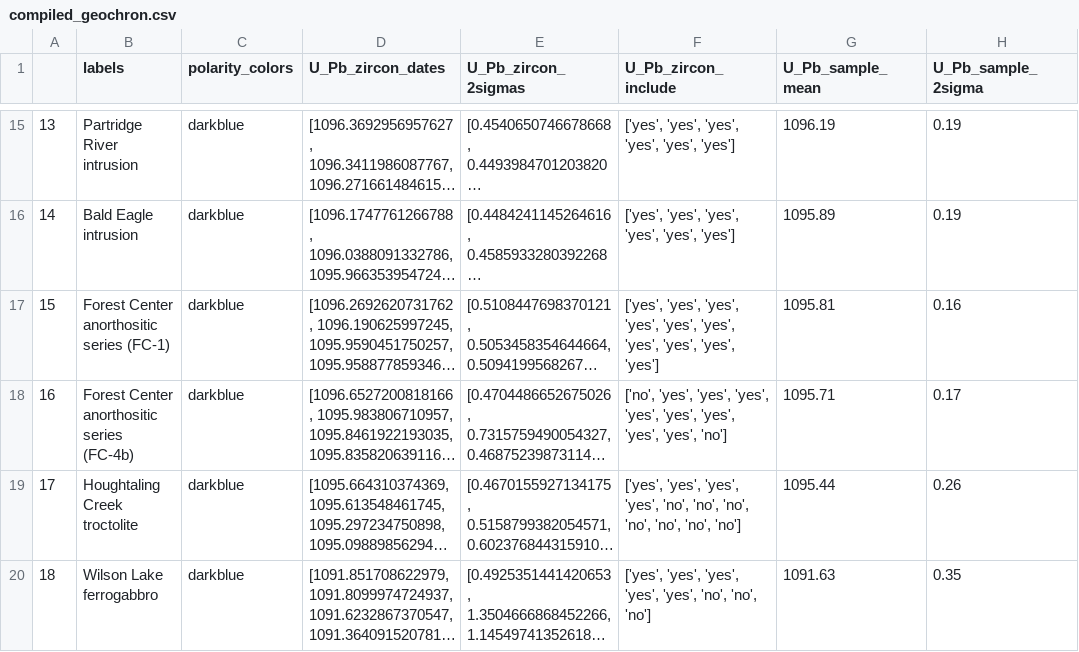
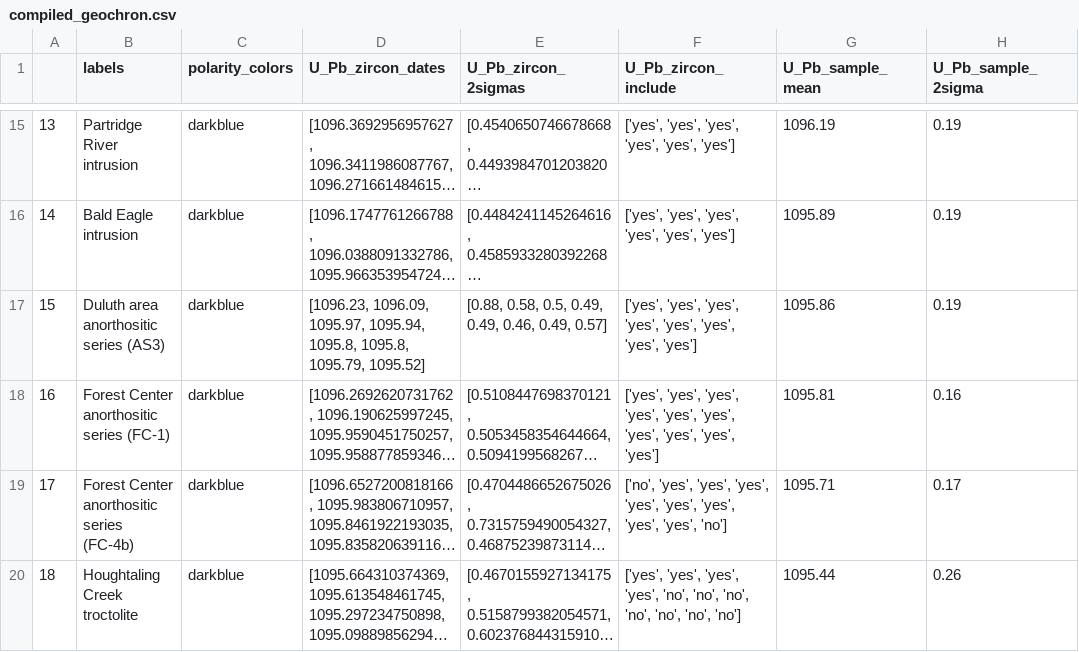
Before and after one commit to Swanson-Hysell-Group/2020_Duluth_Complex, a CSV file: code/code_output/compiled_geochron.csv, drawn as a sheet; only a part is shown, gaps mark what is left out; the shorter side is filled out with more unchanged rows; long unchanged cells end in …; addresses are those after the commit; the diff names each change by its address in the sheet, - before the commit and + after, or states it on an @@ line.

Commit message:
add AS3 date and update figures

```diff
--- a/code/code_output/compiled_geochron.csv
+++ b/code/code_output/compiled_geochron.csv
+row 17: 15 | Duluth area anorthositic series (AS3) | darkblue | [1096.23, 1096.09, 1095.97, 1095.94, 1095.8, 1095.8, 1095.79, 1095.52] | [0.88, 0.58, 0.5, 0.49, 0.49, 0.46, 0.49, 0.57] | ['yes', 'yes', 'yes', 'yes', 'yes', 'yes', 'yes', 'yes'] | 1095.86 | 0.19
@@ column A renumbered from row 18 down @@
```
Also changed, not shown: 2 other files.
